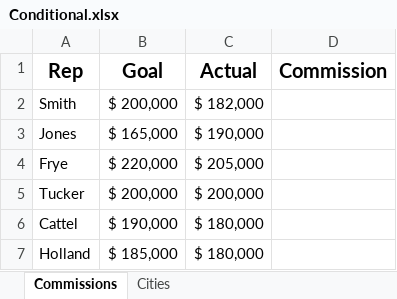
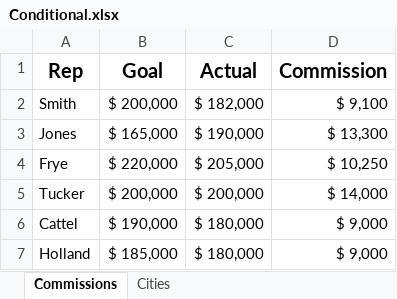
Before and after one commit to datacruncher4/excel_vlookups, an Excel workbook: chapter 2/Conditional.xlsx, sheet Commissions, drawn as a sheet; values as stored, in another font and other column widths than the file's, no borders; the diff names each change by its address in the sheet, - before the commit and + after, or states it on an @@ line.

Commit message:
chapter 2 done

```diff
--- a/chapter 2/Conditional.xlsx (sheet Commissions)
+++ b/chapter 2/Conditional.xlsx (sheet Commissions)
-D2 (Commission): (empty)
+D2 (Commission): $ 9,100
-D3 (Commission): (empty)
+D3 (Commission): $ 13,300
-D4 (Commission): (empty)
+D4 (Commission): $ 10,250
-D5 (Commission): (empty)
+D5 (Commission): $ 14,000
-D6:D7 (Commission): (empty)
+D6:D7 (Commission): $ 9,000
```
Also changed, not shown: sheet Cities, chapter 2/AutoSum.xlsx, chapter 2/Counting.xlsx, 2 other files.
